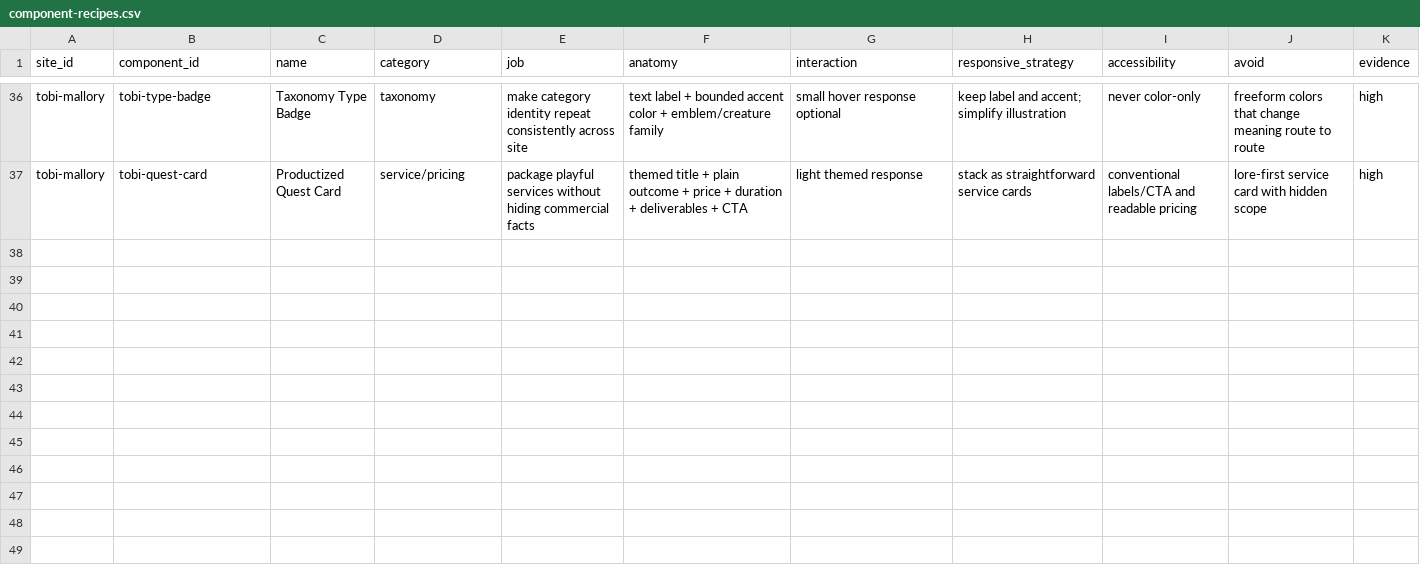
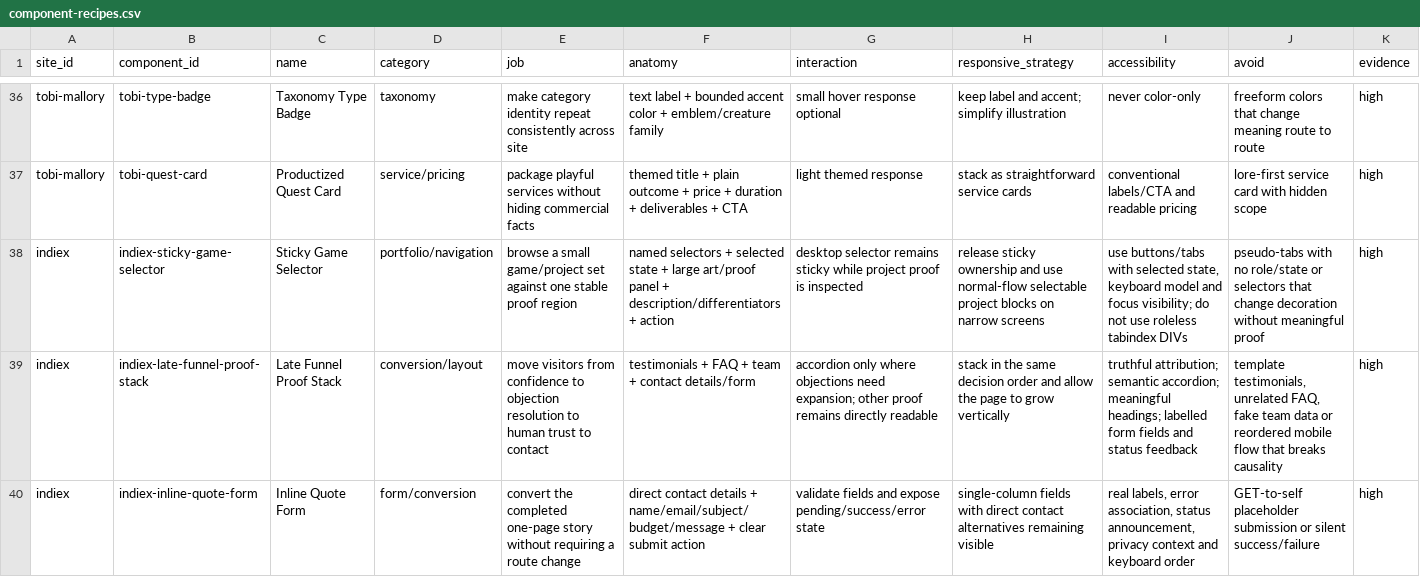
Before and after one commit to liquid8796/elite-frontend-design, a CSV file: skills/elite-frontend-design/references/modules/distilled-web-toolkit/data/component-recipes.csv, drawn as a sheet; only a part is shown, gaps mark what is left out; the diff names each change by its address in the sheet, - before the commit and + after, or states it on an @@ line.

```diff
--- a/skills/elite-frontend-design/references/modules/distilled-web-toolkit/data/component-recipes.csv
+++ b/skills/elite-frontend-design/references/modules/distilled-web-toolkit/data/component-recipes.csv
+row 38: indiex | indiex-sticky-game-selector | Sticky Game Selector | portfolio/navigation | browse a small game/project set against one stable proof region | named selectors + selected state + large art/proof panel + description/differentiators + action | desktop selector remains sticky while project proof is inspected | release sticky ownership and use normal-flow selectable project blocks on narrow screens | use buttons/tabs with selected state, keyboard model and focus visibility; do not use roleless tabindex DIVs | pseudo-tabs with no role/state or selectors that change decoration without meaningful proof | high
+row 39: indiex | indiex-late-funnel-proof-stack | Late Funnel Proof Stack | conversion/layout | move visitors from confidence to objection resolution to human trust to contact | testimonials + FAQ + team + contact details/form | accordion only where objections need expansion; other proof remains directly readable | stack in the same decision order and allow the page to grow vertically | truthful attribution; semantic accordion; meaningful headings; labelled form fields and status feedback | template testimonials, unrelated FAQ, fake team data or reordered mobile flow that breaks causality | high
+row 40: indiex | indiex-inline-quote-form | Inline Quote Form | form/conversion | convert the completed one-page story without requiring a route change | direct contact details + name/email/subject/budget/message + clear submit action | validate fields and expose pending/success/error state | single-column fields with direct contact alternatives remaining visible | real labels, error association, status announcement, privacy context and keyboard order | GET-to-self placeholder submission or silent success/failure | high
```
Also changed, not shown: skills/elite-frontend-design/references/modules/distilled-web-toolkit/data/anti-patterns.csv, skills/elite-frontend-design/references/modules/distilled-web-toolkit/data/design-profiles.csv, 25 other files.
